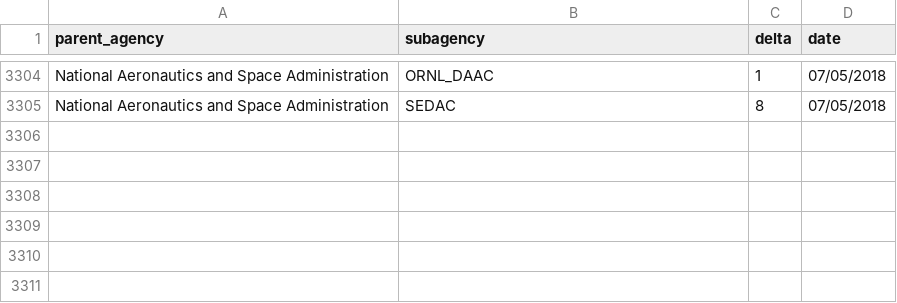
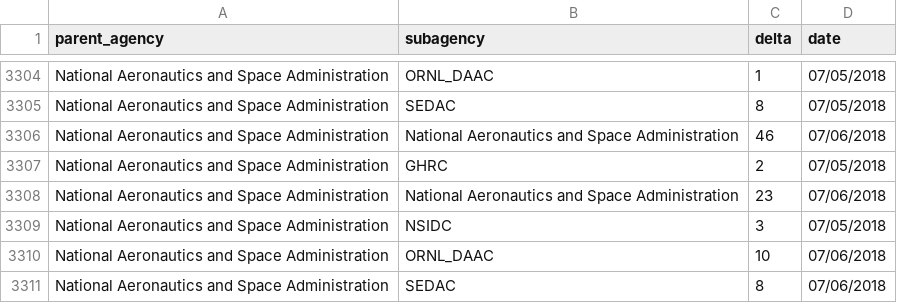
Before and after one commit to hancush/eyeball, a CSV file: output/log.csv, drawn as a sheet; only a part is shown, gaps mark what is left out; the diff names each change by its address in the sheet, - before the commit and + after, or states it on an @@ line.

```diff
--- a/output/log.csv
+++ b/output/log.csv
+row 3306: National Aeronautics and Space Administration | National Aeronautics and Space Administration | 46 | 07/06/2018
+row 3307: National Aeronautics and Space Administration | GHRC | 2 | 07/05/2018
+row 3308: National Aeronautics and Space Administration | National Aeronautics and Space Administration | 23 | 07/06/2018
+row 3309: National Aeronautics and Space Administration | NSIDC | 3 | 07/05/2018
+row 3310: National Aeronautics and Space Administration | ORNL_DAAC | 10 | 07/06/2018
+row 3311: National Aeronautics and Space Administration | SEDAC | 8 | 07/06/2018
```
Also changed, not shown: archive.csv, output/churn_summary.csv.
